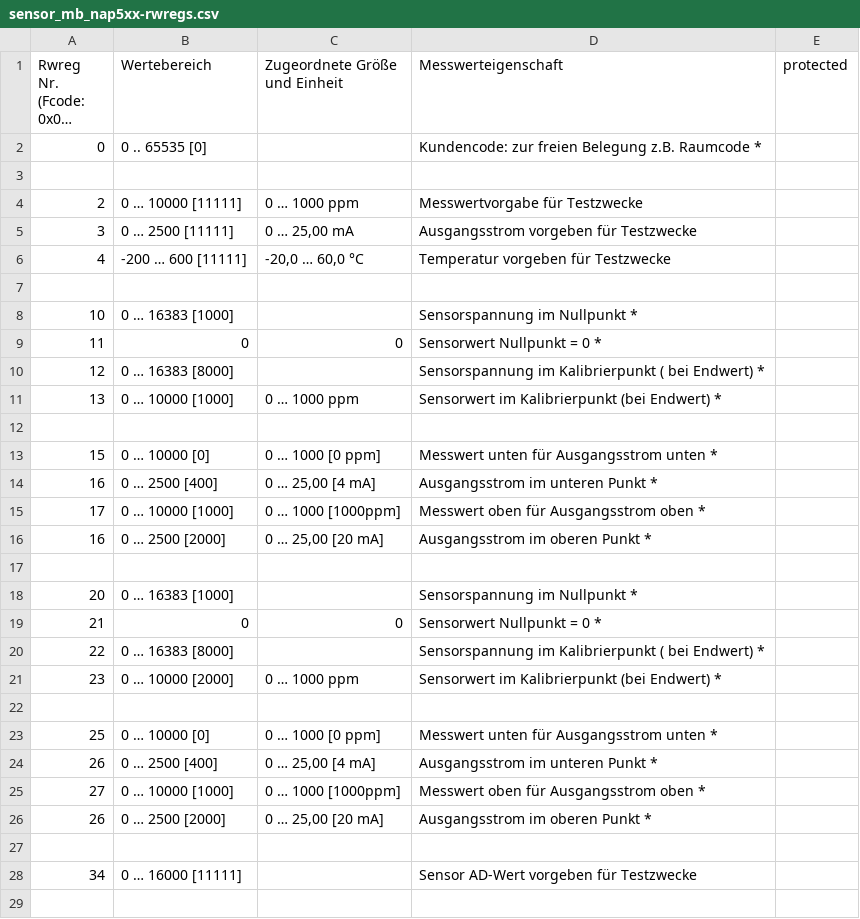
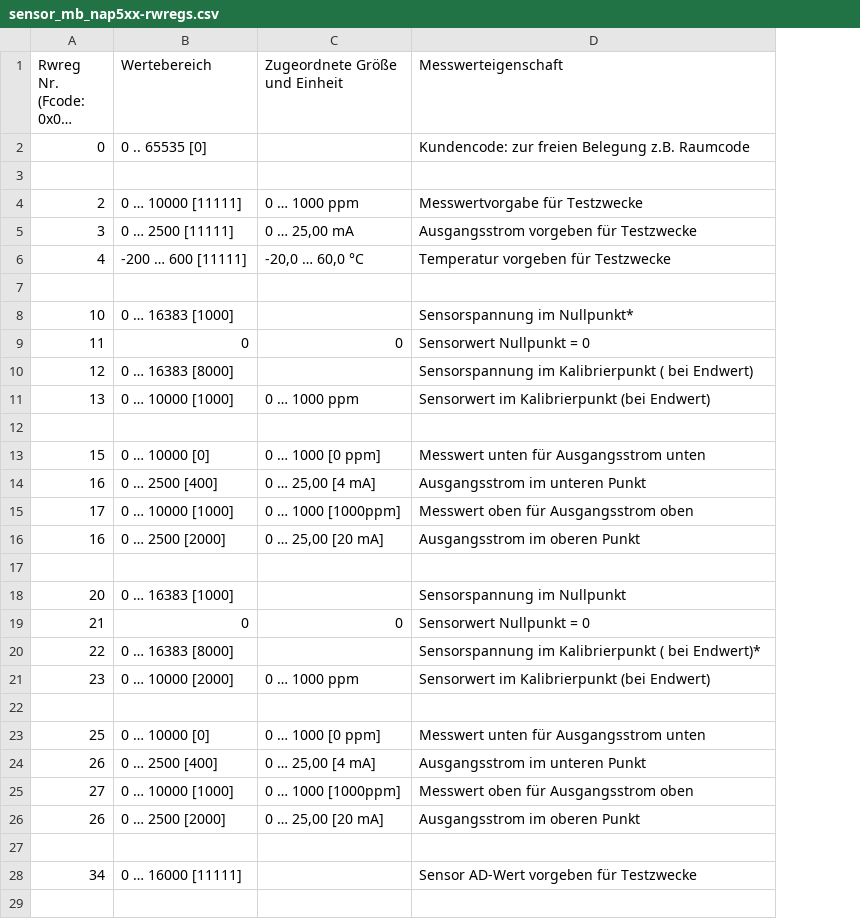
Before and after one commit to RA-GAS-GmbH/rgms_konfig, a CSV file: resources/sensor_mb_nap5xx-rwregs.csv, drawn as a sheet; only a part is shown; long unchanged cells end in …; the diff covers the shown part only; the diff names each change by its address in the sheet, - before the commit and + after, or states it on an @@ line.

```diff
--- a/resources/sensor_mb_nap5xx-rwregs.csv
+++ b/resources/sensor_mb_nap5xx-rwregs.csv
-column E (protected), empty
-D2 (Messwerteigenschaft): …z.B. Raumcode *
+D2 (Messwerteigenschaft): …z.B. Raumcode
-D8 (Messwerteigenschaft): Sensorspannung im Nullpunkt *
+D8 (Messwerteigenschaft): Sensorspannung im Nullpunkt*
-D9 (Messwerteigenschaft): Sensorwert Nullpunkt = 0 *
+D9 (Messwerteigenschaft): Sensorwert Nullpunkt = 0
-D10 (Messwerteigenschaft): …bei Endwert) *
+D10 (Messwerteigenschaft): …bei Endwert)
-D11 (Messwerteigenschaft): Sensorwert im Kalibrierpunkt (bei Endwert) *
+D11 (Messwerteigenschaft): Sensorwert im Kalibrierpunkt (bei Endwert)
-D13 (Messwerteigenschaft): Messwert unten für Ausgangsstrom unten *
+D13 (Messwerteigenschaft): Messwert unten für Ausgangsstrom unten
-D14 (Messwerteigenschaft): Ausgangsstrom im unteren Punkt *
+D14 (Messwerteigenschaft): Ausgangsstrom im unteren Punkt
-D15 (Messwerteigenschaft): Messwert oben für Ausgangsstrom oben *
+D15 (Messwerteigenschaft): Messwert oben für Ausgangsstrom oben
-D16 (Messwerteigenschaft): Ausgangsstrom im oberen Punkt *
+D16 (Messwerteigenschaft): Ausgangsstrom im oberen Punkt
-D18 (Messwerteigenschaft): Sensorspannung im Nullpunkt *
+D18 (Messwerteigenschaft): Sensorspannung im Nullpunkt
-D19 (Messwerteigenschaft): Sensorwert Nullpunkt = 0 *
+D19 (Messwerteigenschaft): Sensorwert Nullpunkt = 0
-D20 (Messwerteigenschaft): …( bei Endwert) *
+D20 (Messwerteigenschaft): …( bei Endwert)*
-D21 (Messwerteigenschaft): Sensorwert im Kalibrierpunkt (bei Endwert) *
+D21 (Messwerteigenschaft): Sensorwert im Kalibrierpunkt (bei Endwert)
-D23 (Messwerteigenschaft): Messwert unten für Ausgangsstrom unten *
+D23 (Messwerteigenschaft): Messwert unten für Ausgangsstrom unten
-D24 (Messwerteigenschaft): Ausgangsstrom im unteren Punkt *
+D24 (Messwerteigenschaft): Ausgangsstrom im unteren Punkt
-D25 (Messwerteigenschaft): Messwert oben für Ausgangsstrom oben *
+D25 (Messwerteigenschaft): Messwert oben für Ausgangsstrom oben
-D26 (Messwerteigenschaft): Ausgangsstrom im oberen Punkt *
+D26 (Messwerteigenschaft): Ausgangsstrom im oberen Punkt
```
Also changed, not shown: 16 edited cells elsewhere in this file, resources/sensor_mb_co2_o2-rwregs.csv, resources/sensor_mb_nap5x-rwregs.csv, 7 other files.
